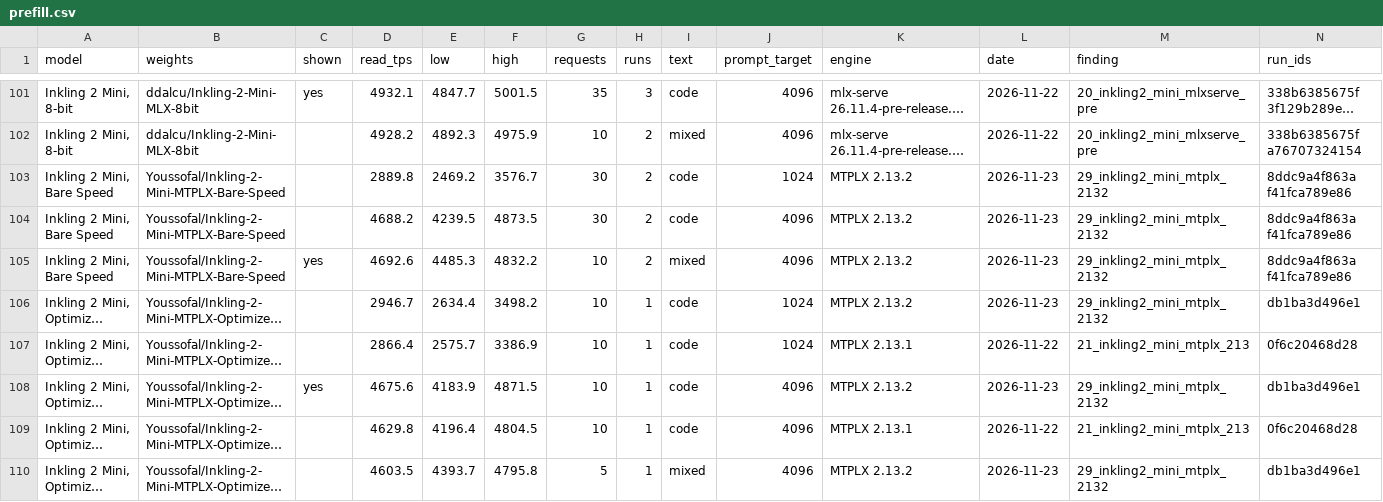
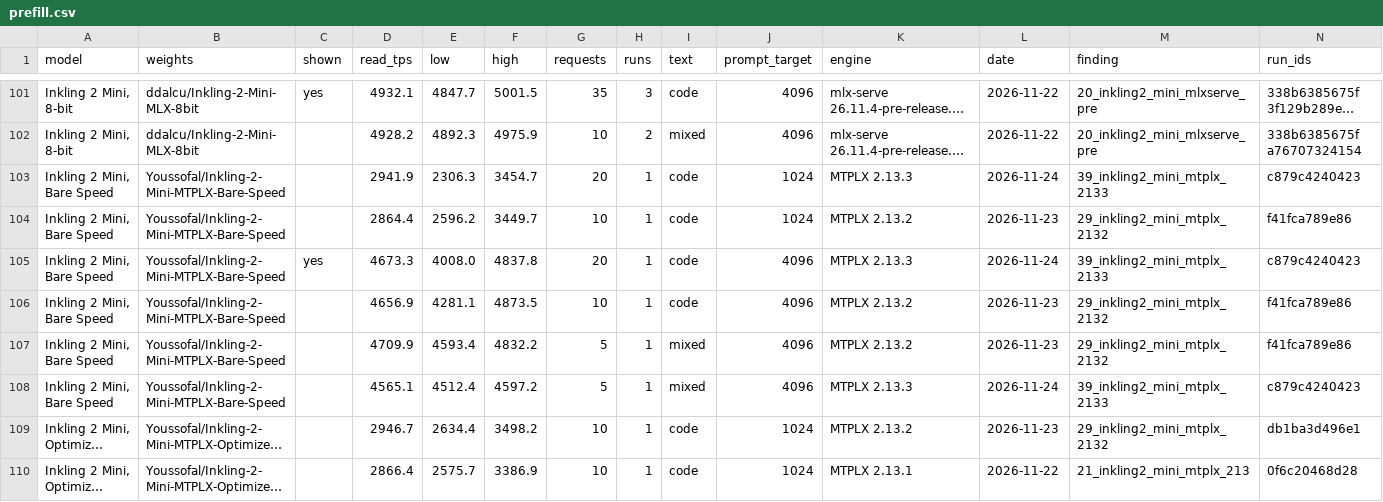
Before and after one commit to LazyLocalLLM/m5-ultra-512-benchmarks, a CSV file: benchmark_summary/prefill.csv, drawn as a sheet; only a part is shown, gaps mark what is left out; the shorter side is filled out with more unchanged rows; long unchanged cells end in …; addresses are those after the commit; the diff names each change by its address in the sheet, - before the commit and + after, or states it on an @@ line.

```diff
--- a/benchmark_summary/prefill.csv
+++ b/benchmark_summary/prefill.csv
+row 103: Inkling 2 Mini, Bare Speed | Youssofal/Inkling-2-Mini-MTPLX-Bare-Speed |  | 2941.9 | 2306.3 | 3454.7 | 20 | 1 | code | 1024 | MTPLX 2.13.3 | 2026-11-24 | 39_inkling2_mini_mtplx_2133 | c879c4240423
-D104 (read_tps): 2889.8
+D104 (read_tps): 2864.4
-E104 (low): 2469.2
+E104 (low): 2596.2
-F104 (high): 3576.7
+F104 (high): 3449.7
-G104 (requests): 30
+G104 (requests): 10
-H104 (runs): 2
+H104 (runs): 1
-N104 (run_ids): 8ddc9a4f863a f41fca789e86
+N104 (run_ids): f41fca789e86
+row 105: Inkling 2 Mini, Bare Speed | Youssofal/Inkling-2-Mini-MTPLX-Bare-Speed | yes | 4673.3 | 4008.0 | 4837.8 | 20 | 1 | code | 4096 | MTPLX 2.13.3 | 2026-11-24 | 39_inkling2_mini_mtplx_2133 | c879c4240423
-D106 (read_tps): 4688.2
+D106 (read_tps): 4656.9
-E106 (low): 4239.5
+E106 (low): 4281.1
-G106 (requests): 30
+G106 (requests): 10
-H106:H107 (runs): 2
+H106:H107 (runs): 1
-N106:N107 (run_ids): 8ddc9a4f863a f41fca789e86
+N106:N107 (run_ids): f41fca789e86
-C107 (shown): yes
+C107 (shown): (empty)
-D107 (read_tps): 4692.6
+D107 (read_tps): 4709.9
-E107 (low): 4485.3
+E107 (low): 4593.4
-G107 (requests): 10
+G107 (requests): 5
+row 108: Inkling 2 Mini, Bare Speed | Youssofal/Inkling-2-Mini-MTPLX-Bare-Speed |  | 4565.1 | 4512.4 | 4597.2 | 5 | 1 | mixed | 4096 | MTPLX 2.13.3 | 2026-11-24 | 39_inkling2_mini_mtplx_2133 | c879c4240423
```
Also changed, not shown: benchmark_summary/summary.csv, 7 other files.
